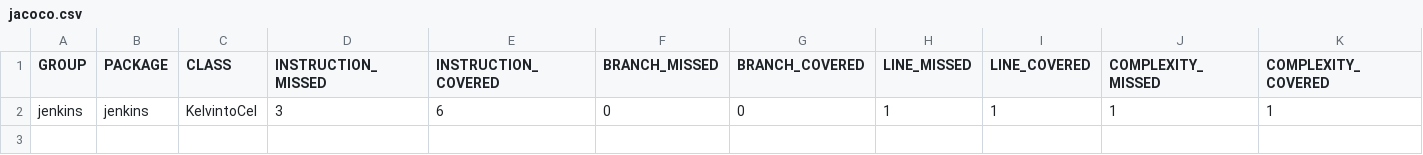
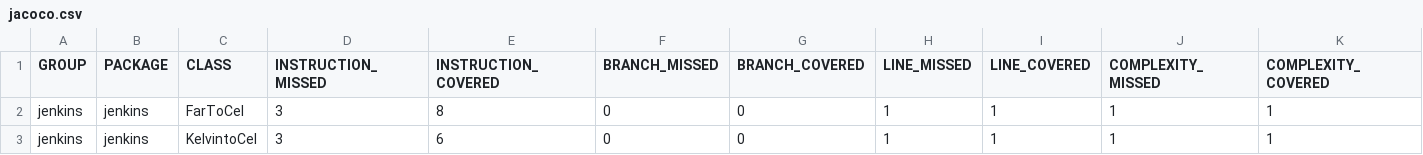
Before and after one commit to samuhiltunen/FarTOCel, a CSV file: jenkins/target/site/jacoco/jacoco.csv, drawn as a sheet; only a part is shown; rows hold the shown columns only; the diff names each change by its address in the sheet, - before the commit and + after, or states it on an @@ line.

```diff
--- a/jenkins/target/site/jacoco/jacoco.csv
+++ b/jenkins/target/site/jacoco/jacoco.csv
+row 2: jenkins | jenkins | FarToCel | 3 | 8 | 0 | 0 | 1 | 1 | 1 | 1
```
Also changed, not shown: 24 other files.
